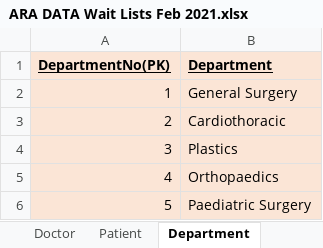
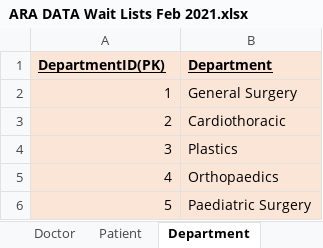
Before and after one commit to gian223/Database_ass_1, an Excel workbook: ARA DATA Wait Lists Feb 2021.xlsx, sheet Department, drawn as a sheet; values as stored, in another font and other column widths than the file's, no borders; the diff names each change by its address in the sheet, - before the commit and + after, or states it on an @@ line.

```diff
--- a/ARA DATA Wait Lists Feb 2021.xlsx (sheet Department)
+++ b/ARA DATA Wait Lists Feb 2021.xlsx (sheet Department)
-A1: DepartmentNo(PK)
+A1: DepartmentID(PK)
```
Also changed, not shown: sheet Waitlist, sheet Worksheet, sheet Referral, sheet Patient, sheet Surgeon, sheet Doctor, 3 other files.
